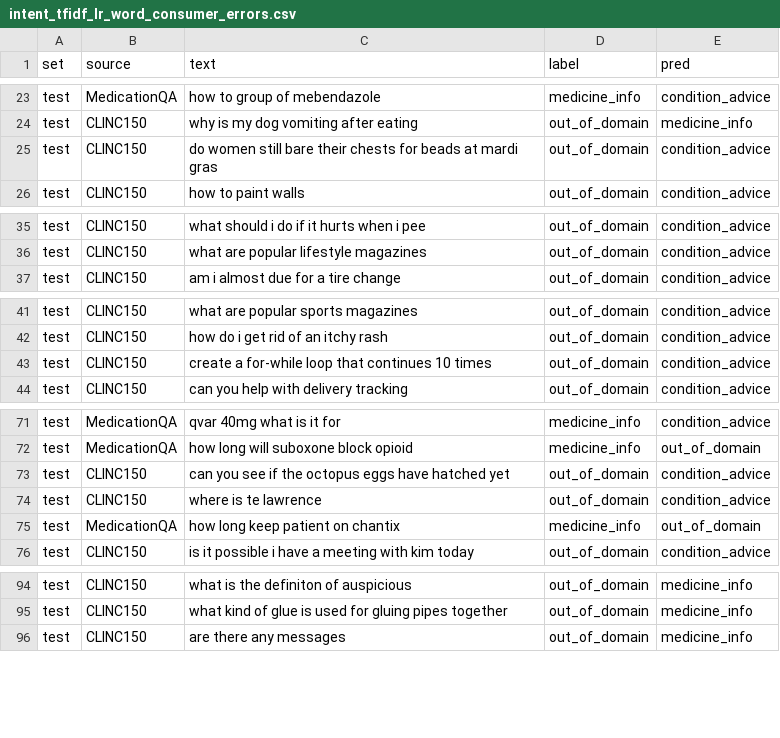
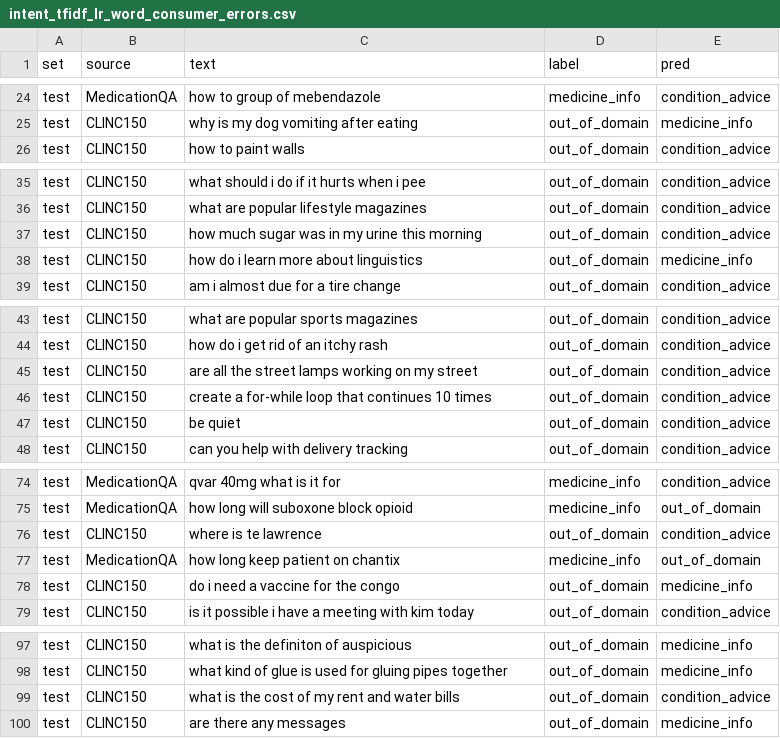
Before and after one commit to Emmanuel-NS/FARUMASI-AI, a CSV file: results/intent_tfidf_lr_word_consumer_errors.csv, drawn as a sheet; only a part is shown, gaps mark what is left out; the diff covers the shown part only.

```diff
--- a/results/intent_tfidf_lr_word_consumer_errors.csv
+++ b/results/intent_tfidf_lr_word_consumer_errors.csv
@@ -24,3 +25,2 @@ test,MedicationQA,how to group of mebendazole,medicine_info,condition_advice
 test,CLINC150,why is my dog vomiting after eating,out_of_domain,medicine_info
-test,CLINC150,do women still bare their chests for beads at mardi gras,out_of_domain,condition_advice
 test,CLINC150,how to paint walls,out_of_domain,condition_advice
@@ -36,2 +36,4 @@ test,CLINC150,what should i do if it hurts when i pee,out_of_domain,condition_ad
 test,CLINC150,what are popular lifestyle magazines,out_of_domain,condition_advice
+test,CLINC150,how much sugar was in my urine this morning,out_of_domain,condition_advice
+test,CLINC150,how do i learn more about linguistics,out_of_domain,medicine_info
 test,CLINC150,am i almost due for a tire change,out_of_domain,condition_advice
@@ -42,3 +44,5 @@ test,CLINC150,what are popular sports magazines,out_of_domain,condition_advice
 test,CLINC150,how do i get rid of an itchy rash,out_of_domain,condition_advice
+test,CLINC150,are all the street lamps working on my street,out_of_domain,condition_advice
 test,CLINC150,create a for-while loop that continues 10 times,out_of_domain,condition_advice
+test,CLINC150,be quiet,out_of_domain,condition_advice
 test,CLINC150,can you help with delivery tracking,out_of_domain,condition_advice
@@ -72,5 +75,5 @@ test,MedicationQA,qvar 40mg what is it for,medicine_info,condition_advice
 test,MedicationQA,how long will suboxone block opioid,medicine_info,out_of_domain
-test,CLINC150,can you see if the octopus eggs have hatched yet,out_of_domain,condition_advice
 test,CLINC150,where is te lawrence,out_of_domain,condition_advice
 test,MedicationQA,how long keep patient on chantix,medicine_info,out_of_domain
+test,CLINC150,do i need a vaccine for the congo,out_of_domain,medicine_info
 test,CLINC150,is it possible i have a meeting with kim today,out_of_domain,condition_advice
@@ -95,2 +98,3 @@ test,CLINC150,what is the definiton of auspicious,out_of_domain,medicine_info
 test,CLINC150,what kind of glue is used for gluing pipes together,out_of_domain,medicine_info
+test,CLINC150,what is the cost of my rent and water bills,out_of_domain,condition_advice
 test,CLINC150,are there any messages,out_of_domain,medicine_info
```
Also changed, not shown: 1 added row, 1 removed row and 1 moved row elsewhere in this file, results/intent_tfidf_lr_word_char_consumer_errors.csv, results/intent_tfidf_lr_word_char_errors.csv, 26 other files.
